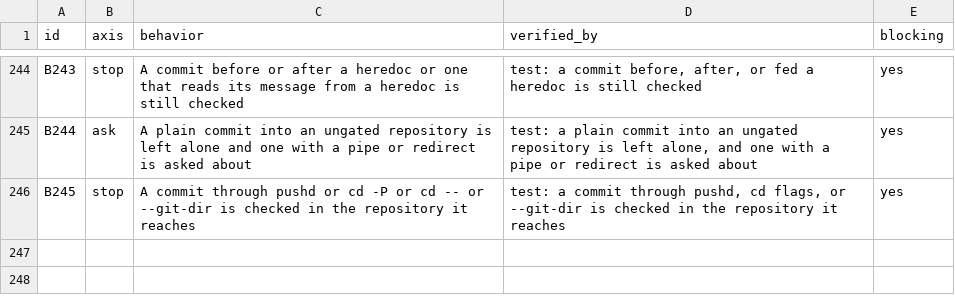
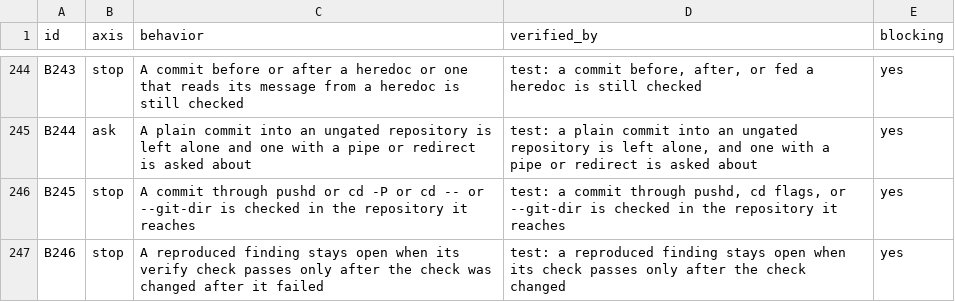
Before and after one commit to lee-eojin/lim, a CSV file: evals/review-loop/behaviors.csv, drawn as a sheet; only a part is shown, gaps mark what is left out.

Commit message:
release: review-loop 0.11.5 (#156)

```diff
--- a/evals/review-loop/behaviors.csv
+++ b/evals/review-loop/behaviors.csv
@@ -246 +246,2 @@ B244,ask,A plain commit into an ungated repository is left alone and one with a
 B245,stop,A commit through pushd or cd -P or cd -- or --git-dir is checked in the repository it reaches,"test: a commit through pushd, cd flags, or --git-dir is checked in the repository it reaches",yes
+B246,stop,A reproduced finding stays open when its verify check passes only after the check was changed after it failed,test: a reproduced finding stays open when its check passes only after the check changed,yes
```
Also changed, not shown: 16 other files.
